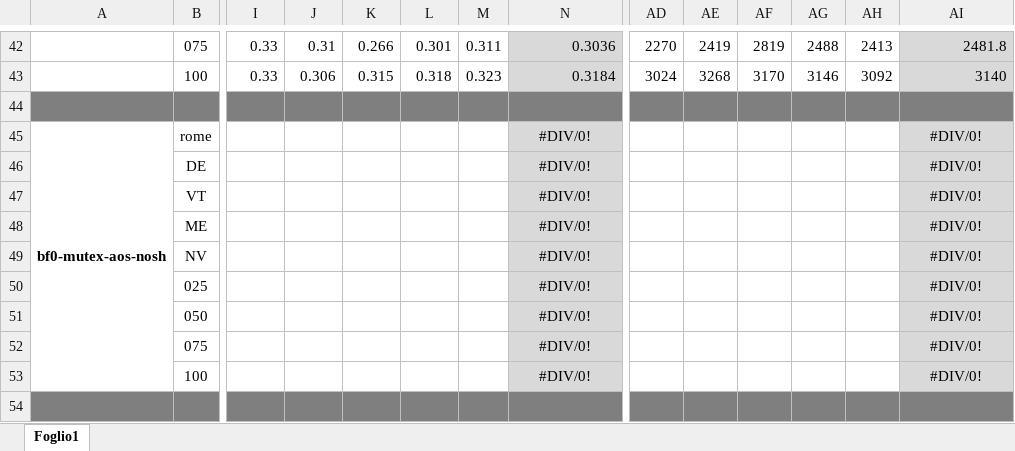
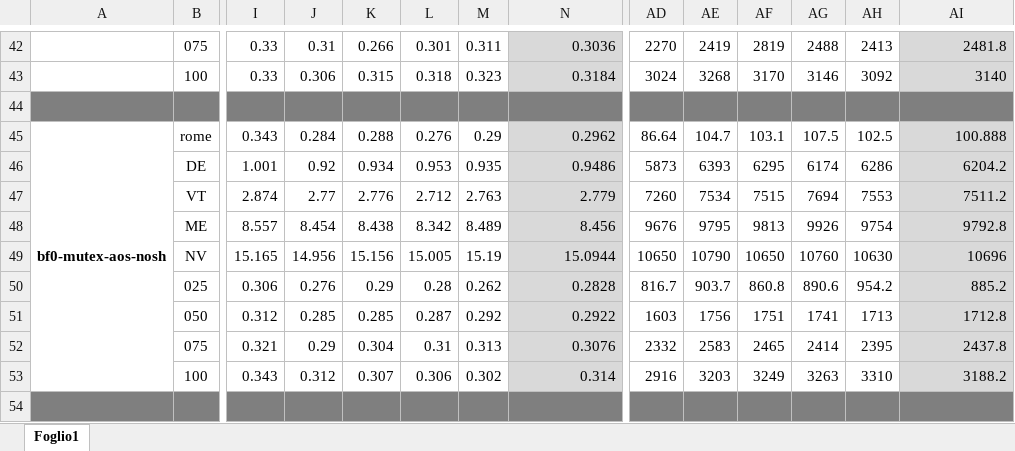
Before and after one commit to Ledmington/bellman-ford-cuda, an Excel workbook: performance bf0.xlsx, sheet Foglio1, drawn as a sheet; only a part is shown, gaps mark what is left out; values as stored, in another font and other column widths than the file's, no borders; removed rows and columns are numbered as before the commit, all else as after; rows hold the shown columns only; the diff covers the shown part only; the diff names each change by its address in the sheet, - before the commit and + after, or states it on an @@ line.

Commit message:
Misurati speedup e throughput per bf0-mutex su GTX 1070

```diff
--- a/performance bf0.xlsx (sheet Foglio1)
+++ b/performance bf0.xlsx (sheet Foglio1)
-I45: (empty)
+I45: 0.343
-J45: (empty)
+J45: 0.284
-K45: (empty)
+K45: 0.288
-L45: (empty)
+L45: 0.276
-M45: (empty)
+M45: 0.29
-N45: #DIV/0!
+N45: 0.2962
-N45 alignment: center
+N45 alignment: right
-AD45: (empty)
+AD45: 86.64
-AE45: (empty)
+AE45: 104.7
-AF45: (empty)
+AF45: 103.1
-AG45: (empty)
+AG45: 107.5
-AH45: (empty)
+AH45: 102.5
-AI45: #DIV/0!
+AI45: 100.888
-AI45 alignment: center
+AI45 alignment: right
-row 46:  | DE |  |  |  |  |  | #DIV/0! |  |  |  |  |  | #DIV/0!
-row 47:  | VT |  |  |  |  |  | #DIV/0! |  |  |  |  |  | #DIV/0!
-row 48:  | ME |  |  |  |  |  | #DIV/0! |  |  |  |  |  | #DIV/0!
-row 49:  | NV |  |  |  |  |  | #DIV/0! |  |  |  |  |  | #DIV/0!
-row 50:  | 025 |  |  |  |  |  | #DIV/0! |  |  |  |  |  | #DIV/0!
-row 51:  | 050 |  |  |  |  |  | #DIV/0! |  |  |  |  |  | #DIV/0!
-row 52:  | 075 |  |  |  |  |  | #DIV/0! |  |  |  |  |  | #DIV/0!
-row 53:  | 100 |  |  |  |  |  | #DIV/0! |  |  |  |  |  | #DIV/0!
+row 46:  | DE | 1.001 | 0.92 | 0.934 | 0.953 | 0.935 | 0.9486 | 5873 | 6393 | 6295 | 6174 | 6286 | 6204.2
+row 47:  | VT | 2.874 | 2.77 | 2.776 | 2.712 | 2.763 | 2.779 | 7260 | 7534 | 7515 | 7694 | 7553 | 7511.2
+row 48:  | ME | 8.557 | 8.454 | 8.438 | 8.342 | 8.489 | 8.456 | 9676 | 9795 | 9813 | 9926 | 9754 | 9792.8
+row 49:  | NV | 15.165 | 14.956 | 15.156 | 15.005 | 15.19 | 15.0944 | 10650 | 10790 | 10650 | 10760 | 10630 | 10696
+row 50:  | 025 | 0.306 | 0.276 | 0.29 | 0.28 | 0.262 | 0.2828 | 816.7 | 903.7 | 860.8 | 890.6 | 954.2 | 885.2
+row 51:  | 050 | 0.312 | 0.285 | 0.285 | 0.287 | 0.292 | 0.2922 | 1603 | 1756 | 1751 | 1741 | 1713 | 1712.8
+row 52:  | 075 | 0.321 | 0.29 | 0.304 | 0.31 | 0.313 | 0.3076 | 2332 | 2583 | 2465 | 2414 | 2395 | 2437.8
+row 53:  | 100 | 0.343 | 0.312 | 0.307 | 0.306 | 0.302 | 0.314 | 2916 | 3203 | 3249 | 3263 | 3310 | 3188.2
```
Also changed, not shown: 24 added rows, 24 removed rows, 36 edited cells and cell formats elsewhere in this sheet.
